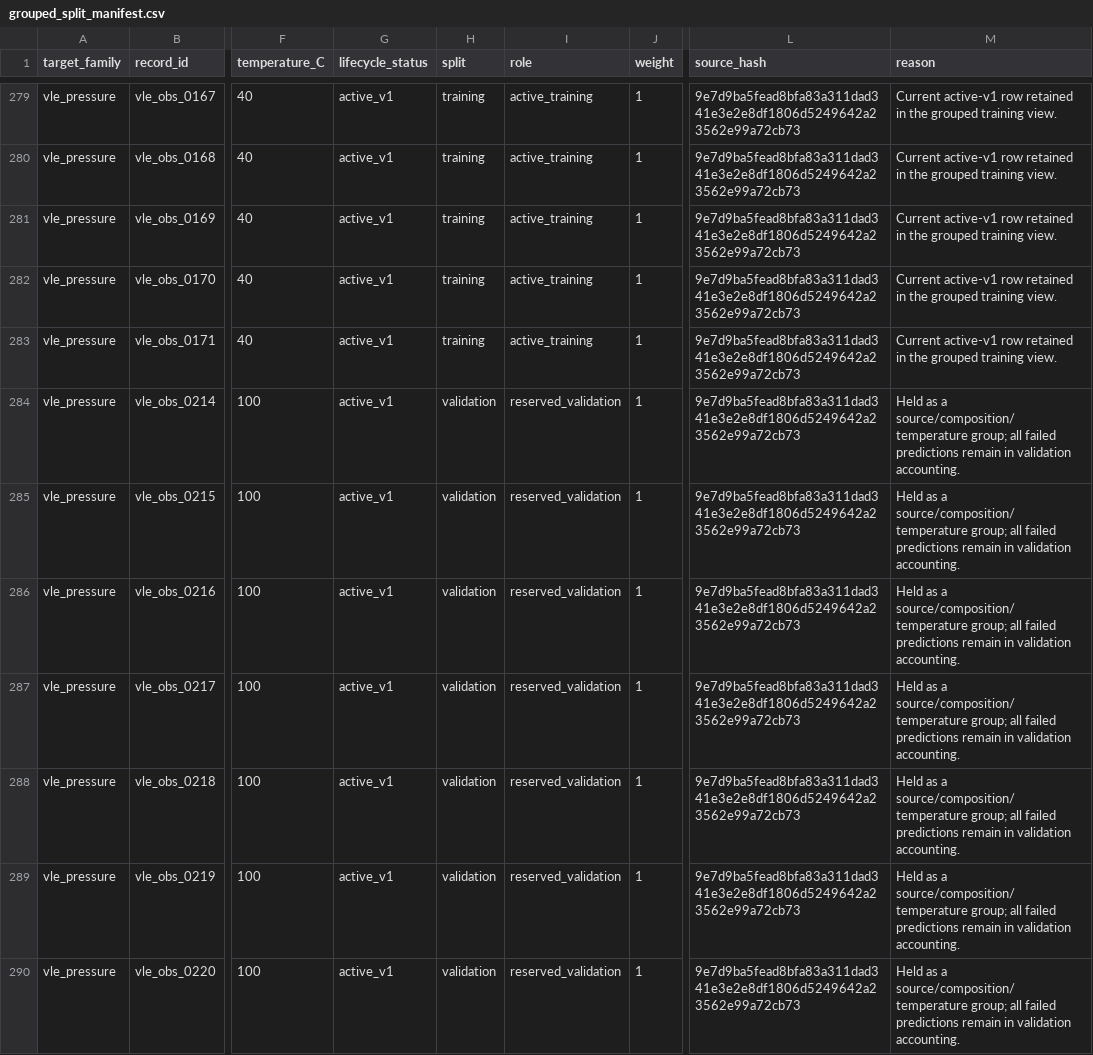
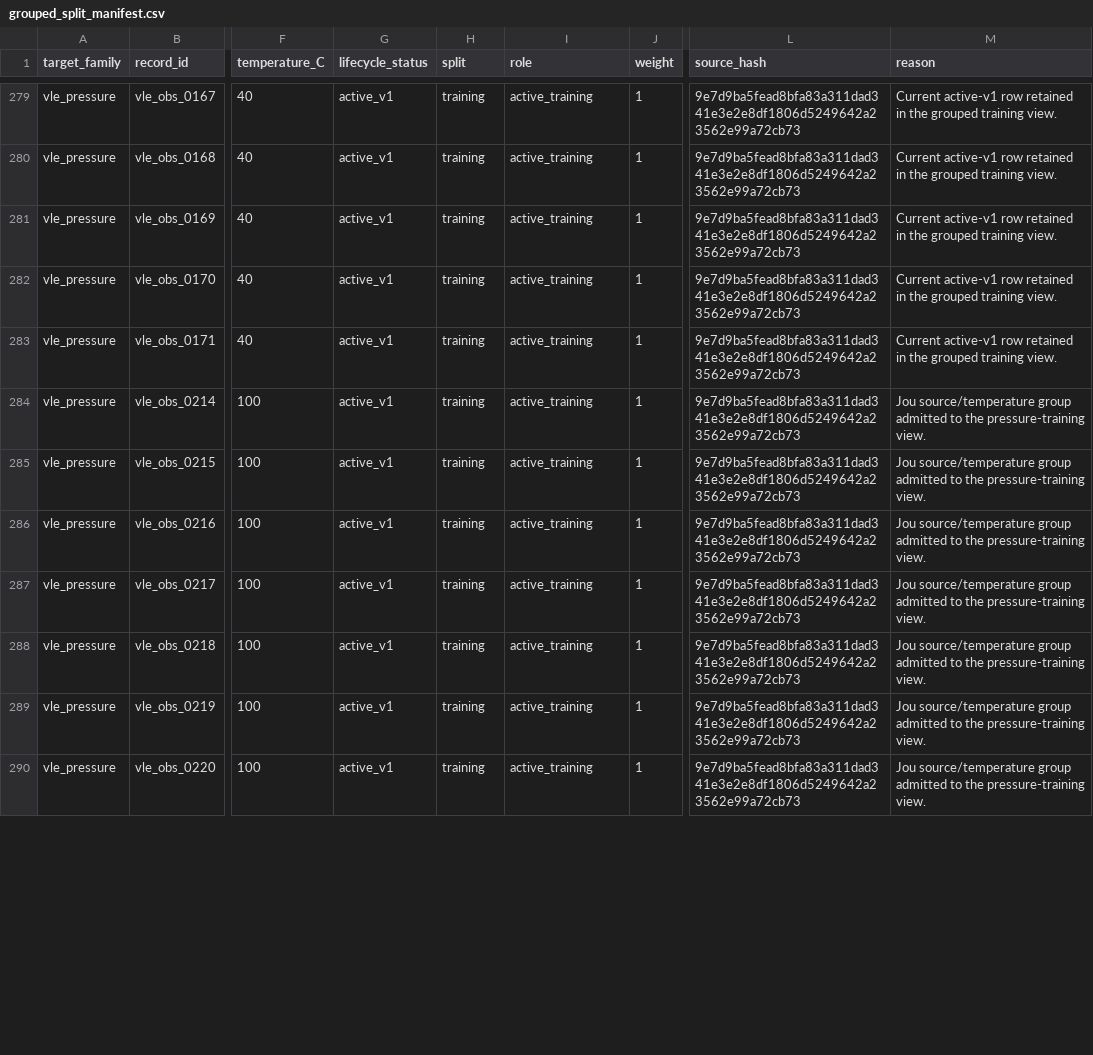
Before and after one commit to tannerpolley/MEA-Thermodynamics, a CSV file: data/reference/MEA/manifests/grouped_split_manifest.csv, drawn as a sheet; only a part is shown, gaps mark what is left out; the diff covers the shown part only; the diff names each change by its address in the sheet, - before the commit and + after, or states it on an @@ line.

Commit message:
analysis: fit multisource R4 and certify source transfer

```diff
--- a/data/reference/MEA/manifests/grouped_split_manifest.csv
+++ b/data/reference/MEA/manifests/grouped_split_manifest.csv
-H284:H290 (split): validation
+H284:H290 (split): training
-I284:I290 (role): reserved_validation
+I284:I290 (role): active_training
-M284:M290 (reason): Held as a source/composition/temperature group; all failed predictions remain in validation accounting.
+M284:M290 (reason): Jou source/temperature group admitted to the pressure-training view.
```
Also changed, not shown: 123 edited cells elsewhere in this file, analyses/phase3/equilibrium_package_replay/results/equilibrium_replay_comparison.csv, data/reference/MEA/manifests/data_library_inventory.csv, 37 other files.
